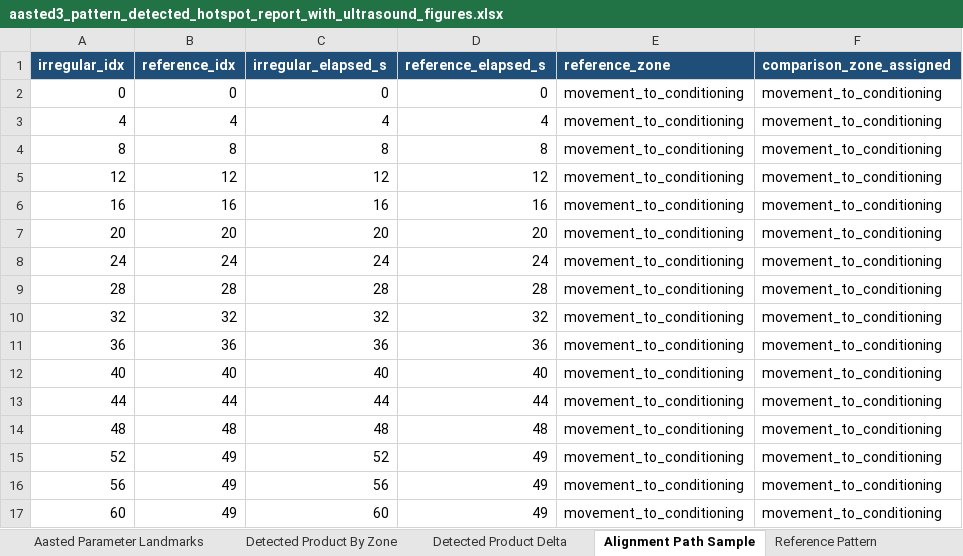
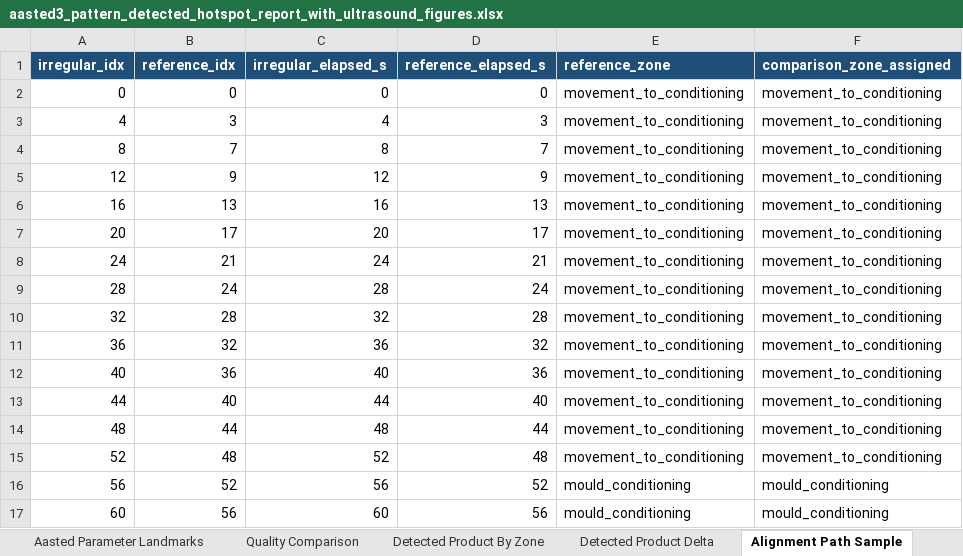
Before and after one commit to burkardj91/CHoNova---Data-Handling, an Excel workbook: outputs/aasted3_run_comparison/aasted3_pattern_detected_hotspot_report_with_ultrasound_figures.xlsx, sheet Alignment Path Sample, drawn as a sheet; only a part is shown; values as stored, in another font and other column widths than the file's, no borders; the diff covers the shown part only; the diff names each change by its address in the sheet, - before the commit and + after, or states it on an @@ line.

Commit message:
Add Aasted temperature-corrected US comparison

```diff
--- a/outputs/aasted3_run_comparison/aasted3_pattern_detected_hotspot_report_with_ultrasound_figures.xlsx (sheet Alignment Path Sample)
+++ b/outputs/aasted3_run_comparison/aasted3_pattern_detected_hotspot_report_with_ultrasound_figures.xlsx (sheet Alignment Path Sample)
+sheet tab: Quality Comparison
-B3 (reference_idx): 4
+B3 (reference_idx): 3
-D3 (reference_elapsed_s): 4
+D3 (reference_elapsed_s): 3
-B4 (reference_idx): 8
+B4 (reference_idx): 7
-D4 (reference_elapsed_s): 8
+D4 (reference_elapsed_s): 7
-B5 (reference_idx): 12
+B5 (reference_idx): 9
-D5 (reference_elapsed_s): 12
+D5 (reference_elapsed_s): 9
-B6 (reference_idx): 16
+B6 (reference_idx): 13
-D6 (reference_elapsed_s): 16
+D6 (reference_elapsed_s): 13
-B7 (reference_idx): 20
+B7 (reference_idx): 17
-D7 (reference_elapsed_s): 20
+D7 (reference_elapsed_s): 17
-B8 (reference_idx): 24
+B8 (reference_idx): 21
-D8 (reference_elapsed_s): 24
+D8 (reference_elapsed_s): 21
-B9 (reference_idx): 28
+B9 (reference_idx): 24
-D9 (reference_elapsed_s): 28
+D9 (reference_elapsed_s): 24
-B10 (reference_idx): 32
+B10 (reference_idx): 28
-D10 (reference_elapsed_s): 32
+D10 (reference_elapsed_s): 28
-B11 (reference_idx): 36
+B11 (reference_idx): 32
-D11 (reference_elapsed_s): 36
+D11 (reference_elapsed_s): 32
-B12 (reference_idx): 40
+B12 (reference_idx): 36
-D12 (reference_elapsed_s): 40
+D12 (reference_elapsed_s): 36
-B13 (reference_idx): 44
+B13 (reference_idx): 40
-D13 (reference_elapsed_s): 44
+D13 (reference_elapsed_s): 40
-B14 (reference_idx): 48
+B14 (reference_idx): 44
-D14 (reference_elapsed_s): 48
+D14 (reference_elapsed_s): 44
-B15 (reference_idx): 49
+B15 (reference_idx): 48
-D15 (reference_elapsed_s): 49
+D15 (reference_elapsed_s): 48
-B16 (reference_idx): 49
+B16 (reference_idx): 52
-D16 (reference_elapsed_s): 49
+D16 (reference_elapsed_s): 52
-E16:E17 (reference_zone): movement_to_conditioning
+E16:E17 (reference_zone): mould_conditioning
-F16:F17 (comparison_zone_assigned): movement_to_conditioning
+F16:F17 (comparison_zone_assigned): mould_conditioning
-B17 (reference_idx): 49
+B17 (reference_idx): 56
-D17 (reference_elapsed_s): 49
+D17 (reference_elapsed_s): 56
```
Also changed, not shown: 18 added rows and 1634 edited cells elsewhere in this sheet, sheet Comparison Pattern, sheet Detected Product By Zone, sheet Product Temp By Zone, sheet Mechanical By Zone, sheet Hotspot Summary, sheet Hotspot Sensor Data, 15 more sheets, other sheet tabs, charts or pictures, outputs/aasted3_run_comparison/aasted3_pattern_detected_hotspot_report_v2.xlsx, outputs/aasted3_run_comparison/summary/aasted3_contour_data.xlsx, 54 other files.
